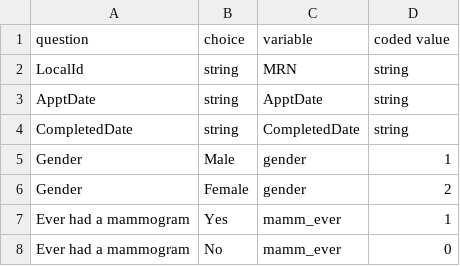
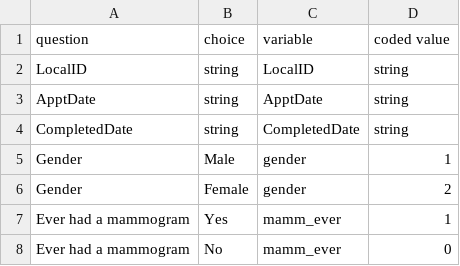
Before and after one commit to gittaylor/athenapy, a CSV file: conversion_HQS_CDCG_deid.csv, drawn as a sheet; only a part is shown.

```diff
--- a/conversion_HQS_CDCG_deid.csv
+++ b/conversion_HQS_CDCG_deid.csv
@@ -1,3 +1,3 @@
 question,choice,variable,coded value
-LocalId,string,MRN,string
+LocalID,string,LocalID,string
 ApptDate,string,ApptDate,string
```
Also changed, not shown: conversion_HQS_CDCG_codebook.csv, 1 other file.
